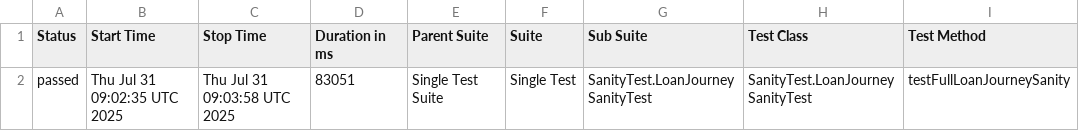
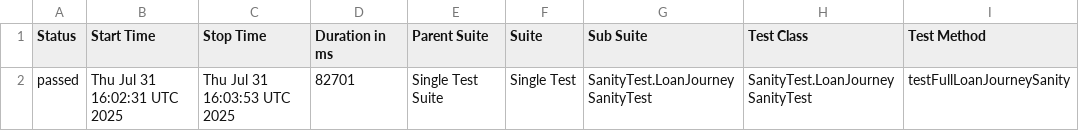
Before and after one commit to stashfin2/allure-report, a CSV file: data/suites.csv, drawn as a sheet; only a part is shown; the diff names each change by its address in the sheet, - before the commit and + after, or states it on an @@ line.

```diff
--- a/data/suites.csv
+++ b/data/suites.csv
-B2 (Start Time): Thu Jul 31 09:02:35 UTC 2025
+B2 (Start Time): Thu Jul 31 16:02:31 UTC 2025
-C2 (Stop Time): Thu Jul 31 09:03:58 UTC 2025
+C2 (Stop Time): Thu Jul 31 16:03:53 UTC 2025
-D2 (Duration in ms): 83051
+D2 (Duration in ms): 82701
```
Also changed, not shown: 20 other files.
